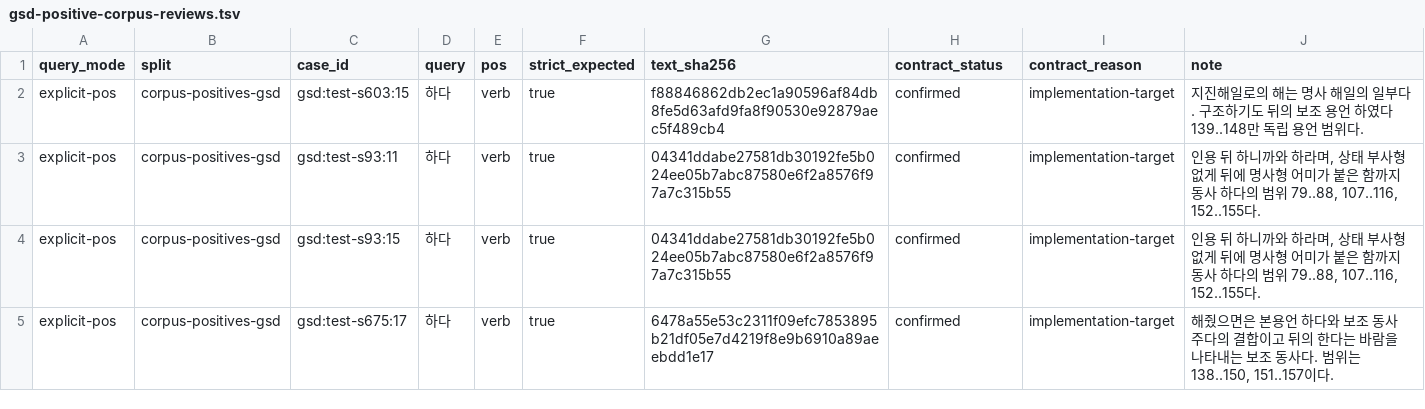
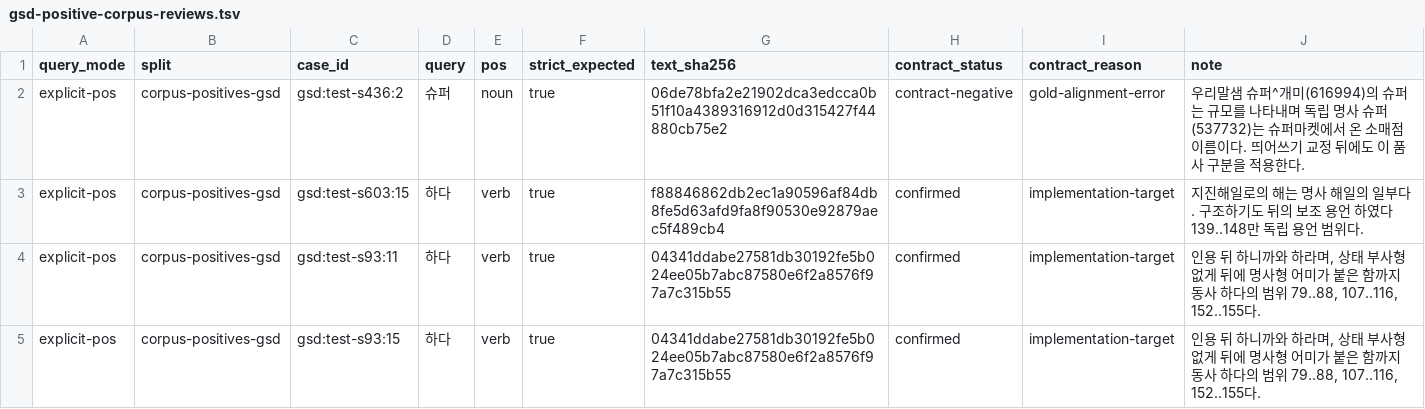
Before and after one commit to SeokminHong/kfind, a TSV file: tools/morph-compare/gsd-positive-corpus-reviews.tsv, drawn as a sheet; only a part is shown; the shorter side is filled out with more unchanged rows.

```diff
--- a/tools/morph-compare/gsd-positive-corpus-reviews.tsv
+++ b/tools/morph-compare/gsd-positive-corpus-reviews.tsv
@@ -1,2 +1,3 @@
 query_mode	split	case_id	query	pos	strict_expected	text_sha256	contract_status	contract_reason	note
+explicit-pos	corpus-positives-gsd	gsd:test-s436:2	슈퍼	noun	true	06de78bfa2e21902dca3edcca0b51f10a4389316912d0d315427f44880cb75e2	contract-negative	gold-alignment-error	우리말샘 슈퍼^개미(616994)의 슈퍼는 규모를 나타내며 독립 명사 슈퍼(537732)는 슈퍼마켓에서 온 소매점 이름이다. 띄어쓰기 교정 뒤에도 이 품사 구분을 적용한다.
 explicit-pos	corpus-positives-gsd	gsd:test-s603:15	하다	verb	true	f88846862db2ec1a90596af84db8fe5d63afd9fa8f90530e92879aec5f489cb4	confirmed	implementation-target	지진해일로의 해는 명사 해일의 일부다. 구조하기도 뒤의 보조 용언 하였다 139..148만 독립 용언 범위다.
```
Also changed, not shown: tools/morph-compare/raw-gsd-source-corpus-reviews.tsv, 7 other files.
